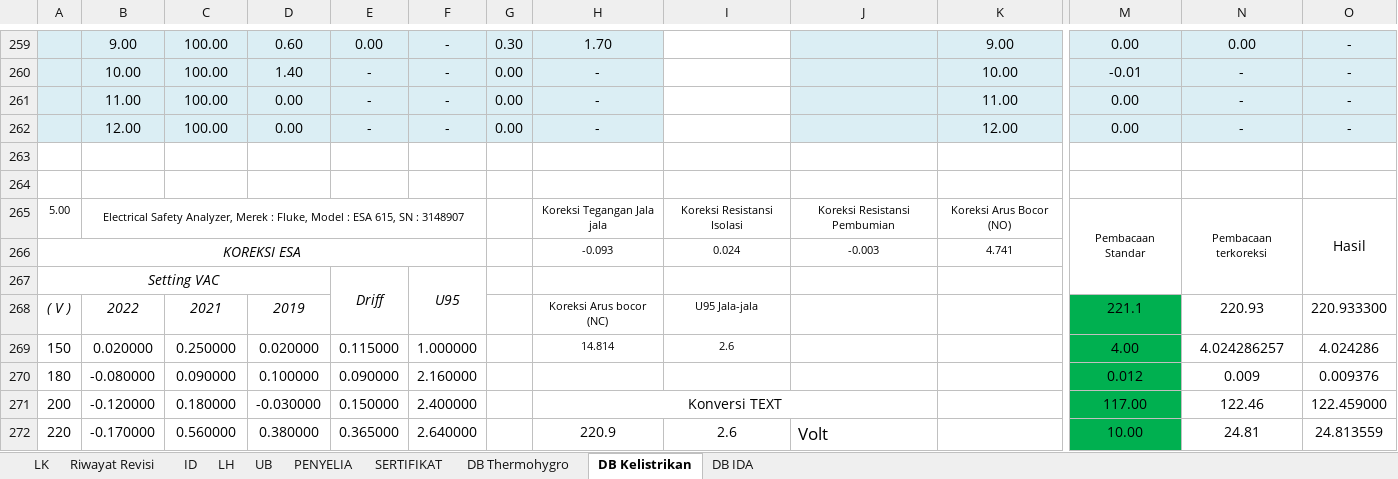
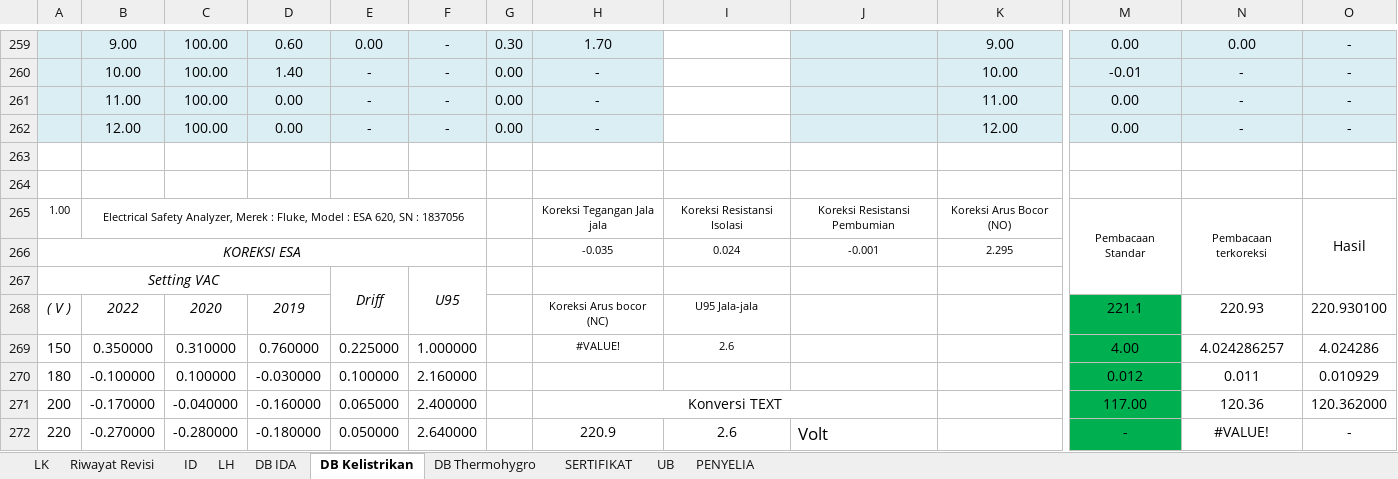
Before and after one commit to syaokifaradisa9/traxel, an Excel workbook: public/excel/Syringe_Pump-01-10-23.xlsx, sheet DB Kelistrikan, drawn as a sheet; only a part is shown, gaps mark what is left out; values as stored, in another font and other column widths than the file's, no borders; the diff covers the shown part only; the diff names each change by its address in the sheet, - before the commit and + after, or states it on an @@ line.

```diff
--- a/public/excel/Syringe_Pump-01-10-23.xlsx (sheet DB Kelistrikan)
+++ b/public/excel/Syringe_Pump-01-10-23.xlsx (sheet DB Kelistrikan)
@@ sheet tab order changed: LK | Riwayat Revisi | ID | LH | DB IDA | DB Kelistrikan | DB Thermohygro | SERTIFIKAT | UB | PENYELIA @@
-A265: 5.00
+A265: 1.00
-B265: …: ESA 615, SN : 3148907
+B265: …: ESA 620, SN : 1837056
-H266: -0.093
+H266: -0.035
-J266: -0.003
+J266: -0.001
-K266: 4.741
+K266: 2.295
-C268: 2021
+C268: 2020
-O268: 220.933300
+O268: 220.930100
-B269: 0.020000
+B269: 0.350000
-C269: 0.250000
+C269: 0.310000
-D269: 0.020000
+D269: 0.760000
-E269: 0.115000
+E269: 0.225000
-H269: 14.814
+H269: #VALUE!
-B270: -0.080000
+B270: -0.100000
-C270: 0.090000
+C270: 0.100000
-D270: 0.100000
+D270: -0.030000
-E270: 0.090000
+E270: 0.100000
-N270: 0.009
+N270: 0.011
-O270: 0.009376
+O270: 0.010929
-B271: -0.120000
+B271: -0.170000
-C271: 0.180000
+C271: -0.040000
-D271: -0.030000
+D271: -0.160000
-E271: 0.150000
+E271: 0.065000
-N271: 122.46
+N271: 120.36
-O271: 122.459000
+O271: 120.362000
-B272: -0.170000
+B272: -0.270000
-C272: 0.560000
+C272: -0.280000
-D272: 0.380000
+D272: -0.180000
-E272: 0.365000
+E272: 0.050000
-M272: 10.00
+M272: -
-N272: 24.81
+N272: #VALUE!
-O272: 24.813559
+O272: -
```
Also changed, not shown: 3 added rows, 3 removed rows, 54 edited cells and cell formats elsewhere in this sheet, sheet DB IDA, sheet DB Thermohygro, sheet UB, sheet PENYELIA, sheet LH, sheet ID, 1 more sheet, formulas that keep their value, hidden cells, charts or pictures, 18 other files.
